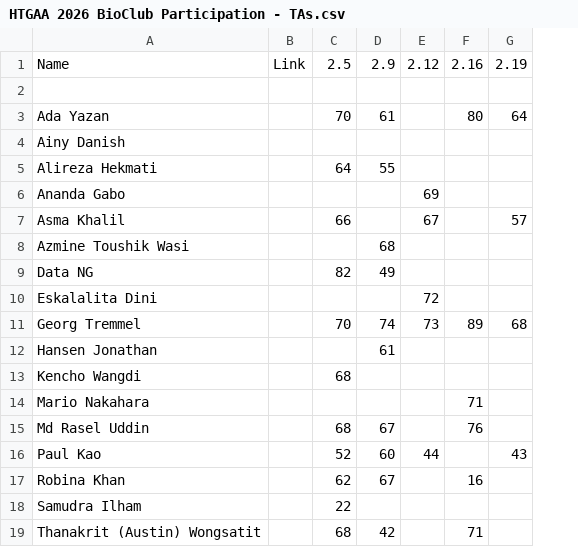
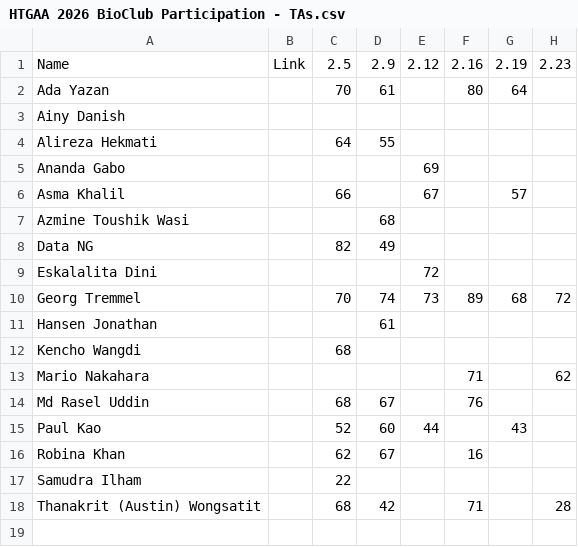
Before and after one commit to BioClub/htbaa.bioclub.tokyo, a CSV file: content/2026/participation/HTGAA 2026 BioClub Participation - TAs.csv, drawn as a sheet; removed rows and columns are numbered as before the commit, all else as after; the diff names each change by its address in the sheet, - before the commit and + after, or states it on an @@ line.

Commit message:
Participation

```diff
--- a/content/2026/participation/HTGAA 2026 BioClub Participation - TAs.csv
+++ b/content/2026/participation/HTGAA 2026 BioClub Participation - TAs.csv
+column H, rows 1-18: 2.23 |  |  |  |  |  |  |  |  | 72 |  |  | 62 |  |  |  |  | 28
-row 2: (empty)
```
Also changed, not shown: content/2026/participation/HTGAA 2026 BioClub Participation - Committed Listeners.csv.
